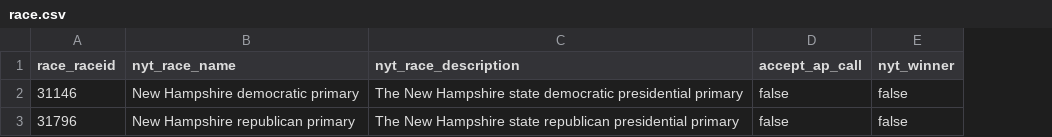
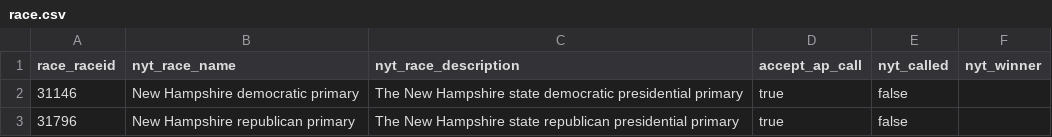
Before and after one commit to newsdev/elex-loader, a CSV file: overrides/race.csv, drawn as a sheet; addresses are those after the commit; the diff names each change by its address in the sheet, - before the commit and + after, or states it on an @@ line.

```diff
--- a/overrides/race.csv
+++ b/overrides/race.csv
+column E (nyt_called), rows 2-3: false | false
-D2:D3 (accept_ap_call): false
+D2:D3 (accept_ap_call): true
-F2:F3 (nyt_winner): false
+F2:F3 (nyt_winner): (empty)
```
Also changed, not shown: 3 other files.
